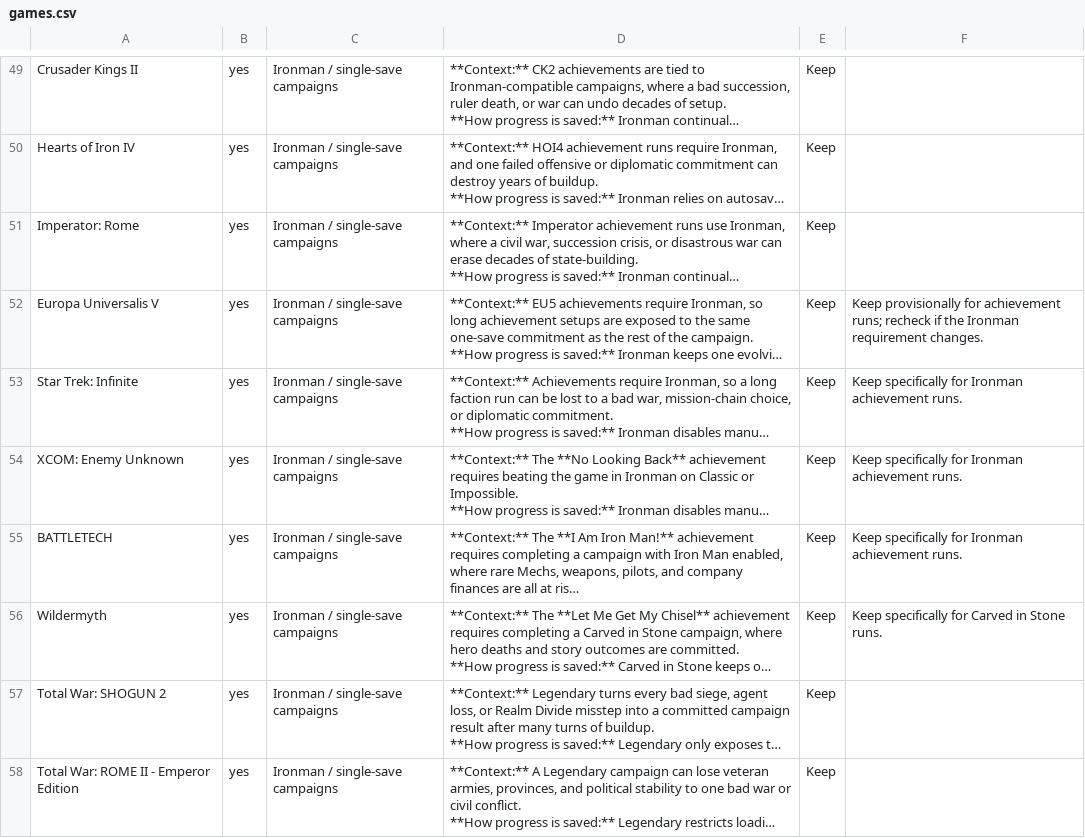
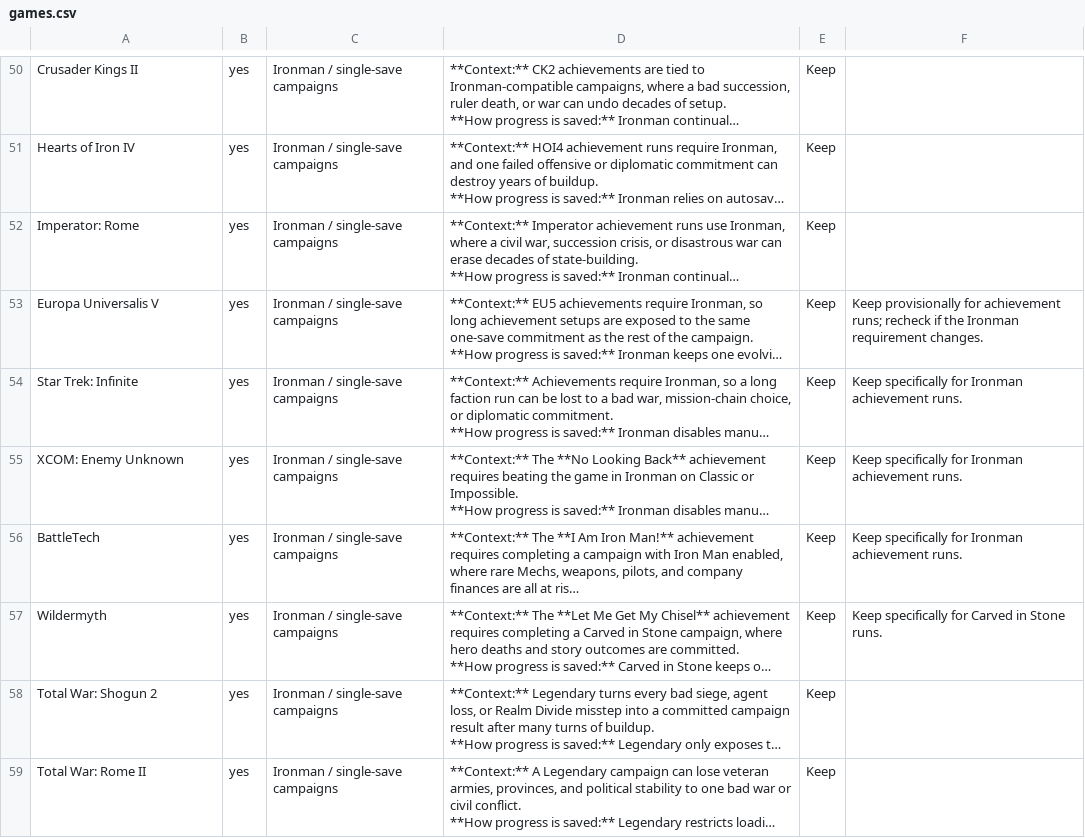
Before and after one commit to neochief/savescummer, a CSV file: catalog/games.csv, drawn as a sheet; only a part is shown, gaps mark what is left out; long unchanged cells end in …; addresses are those after the commit; the diff covers the shown part only; the diff names each change by its address in the sheet, - before the commit and + after, or states it on an @@ line.

```diff
--- a/catalog/games.csv
+++ b/catalog/games.csv
-A56: BATTLETECH
+A56: BattleTech
-A58: Total War: SHOGUN 2
+A58: Total War: Shogun 2
-A59: Total War: ROME II - Emperor Edition
+A59: Total War: Rome II
```
Also changed, not shown: 1 added row and 7 edited cells elsewhere in this file, 39 other files.
